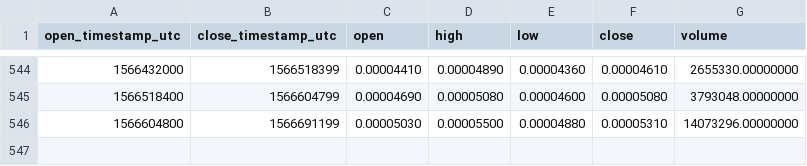
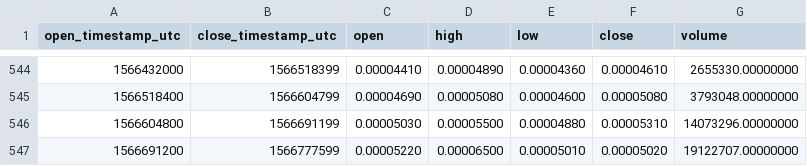
Before and after one commit to cryptobigbro/binance-NCASHBNB, a CSV file: binance-NCASHBNB-1d.csv, drawn as a sheet; only a part is shown, gaps mark what is left out; the diff names each change by its address in the sheet, - before the commit and + after, or states it on an @@ line.

Commit message:
Update OHLCV data.

```diff
--- a/binance-NCASHBNB-1d.csv
+++ b/binance-NCASHBNB-1d.csv
+row 547: 1566691200 | 1566777599 | 0.00005220 | 0.00006500 | 0.00005010 | 0.00005020 | 19122707.00000000
```
Also changed, not shown: 1 other file.
